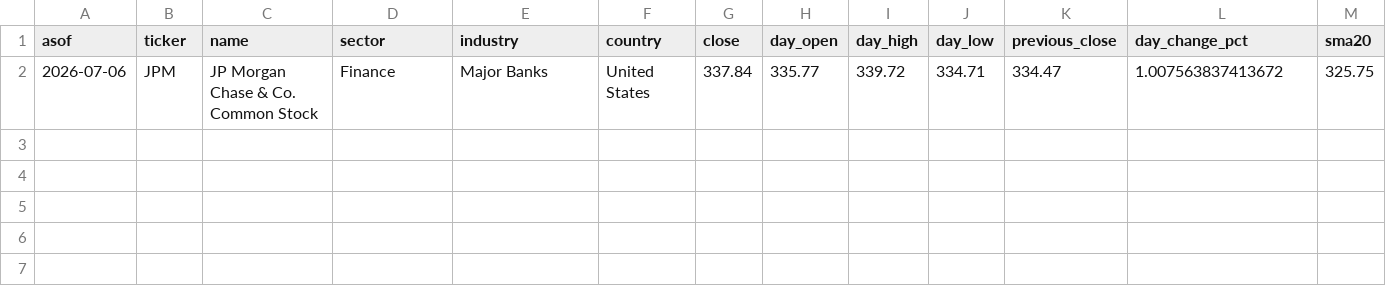
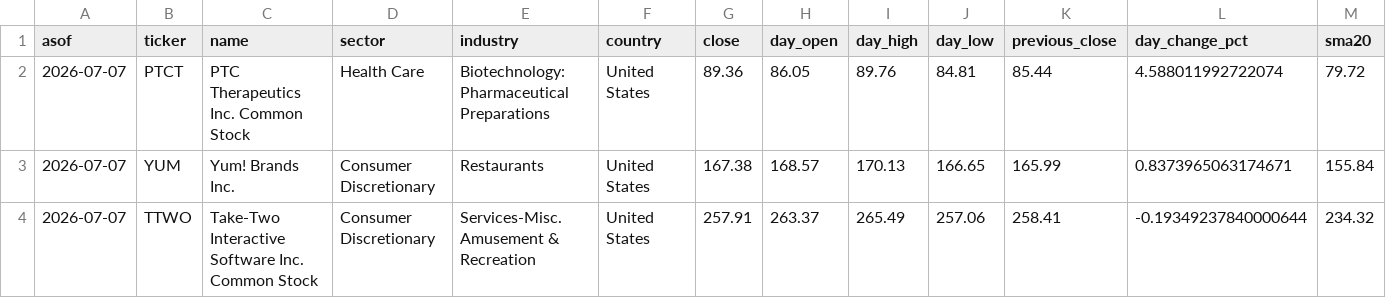
Before and after one commit to vmossini/radar-dashboard, a CSV file: latest_glb_ath.csv, drawn as a sheet; only a part is shown; removed rows and columns are numbered as before the commit, all else as after; rows hold the shown columns only; the diff names each change by its address in the sheet, - before the commit and + after, or states it on an @@ line.

```diff
--- a/latest_glb_ath.csv
+++ b/latest_glb_ath.csv
-row 2: 2026-07-06 | JPM | JP Morgan Chase & Co. Common Stock | Finance | Major Banks | United States | 337.84 | 335.77 | 339.72 | 334.71 | 334.47 | 1.007563837413672 | 325.75
+row 2: 2026-07-07 | PTCT | PTC Therapeutics Inc. Common Stock | Health Care | Biotechnology: Pharmaceutical Preparations | United States | 89.36 | 86.05 | 89.76 | 84.81 | 85.44 | 4.588011992722074 | 79.72
+row 3: 2026-07-07 | YUM | Yum! Brands Inc. | Consumer Discretionary | Restaurants | United States | 167.38 | 168.57 | 170.13 | 166.65 | 165.99 | 0.8373965063174671 | 155.84
+row 4: 2026-07-07 | TTWO | Take-Two Interactive Software Inc. Common Stock | Consumer Discretionary | Services-Misc. Amusement & Recreation | United States | 257.91 | 263.37 | 265.49 | 257.06 | 258.41 | -0.19349237840000644 | 234.32
```
Also changed, not shown: latest_short_agent_metrics.csv, signal_journal.csv, 3 other files.
